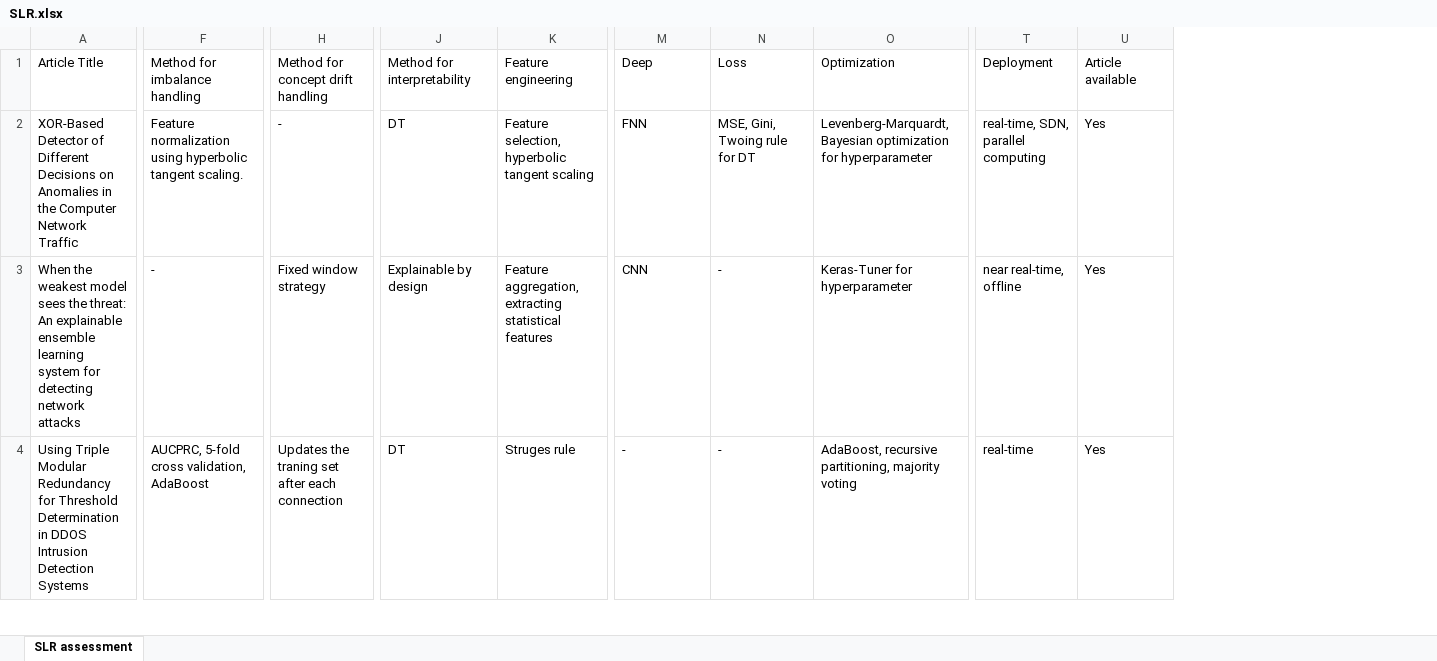
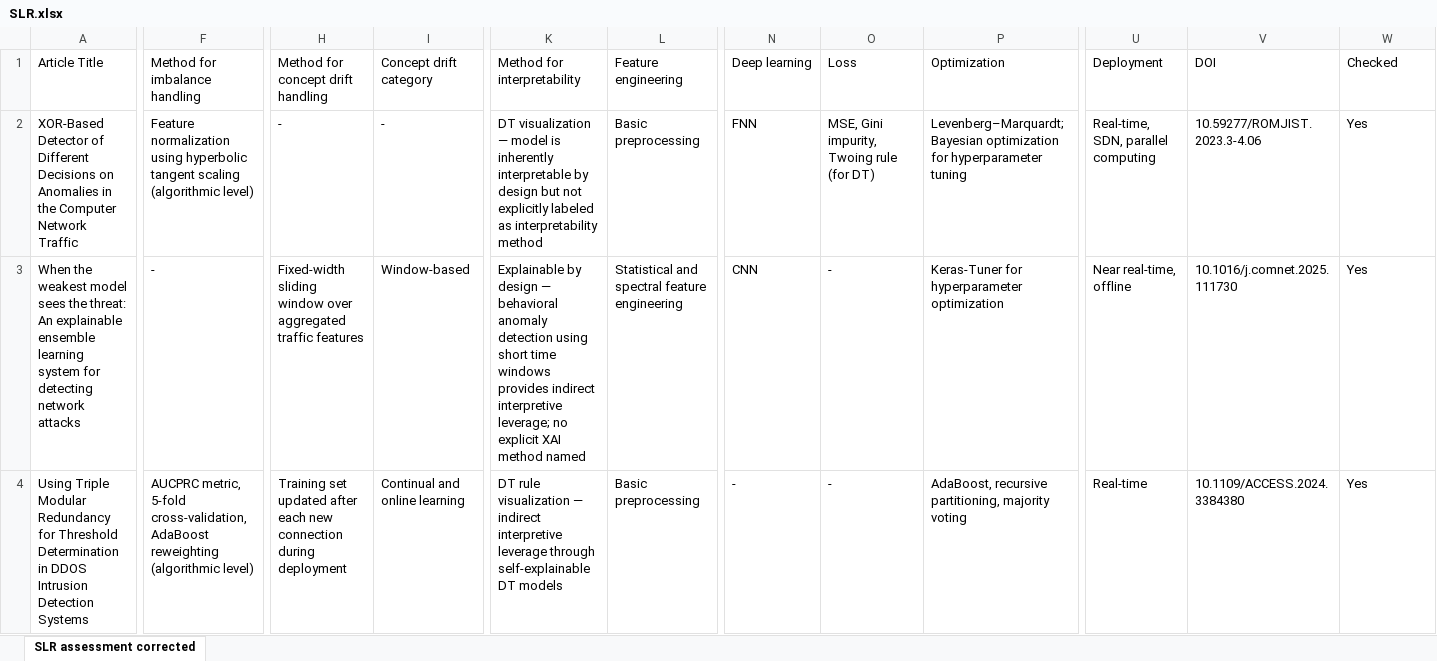
Before and after one commit to premissa/SLR_IDS, an Excel workbook: SLR.xlsx, sheet SLR assessment corrected, drawn as a sheet; only a part is shown, gaps mark what is left out; values as stored, in another font and other column widths than the file's, no cell formats; table styles not drawn; addresses are those after the commit; the diff covers the shown part only; the diff names each change by its address in the sheet, - before the commit and + after, or states it on an @@ line.

Commit message:
Articles are reviewed

```diff
--- a/SLR.xlsx (sheet SLR assessment corrected)
+++ b/SLR.xlsx (sheet SLR assessment corrected)
-sheet tab: SLR assessment
+sheet tab: SLR assessment corrected
+column I (Concept drift category), rows 2-4: - | Window-based | Continual and online learning
+column V (DOI), rows 2-4: 10.59277/ROMJIST.2023.3-4.06 | 10.1016/j.comnet.2025.111730 | 10.1109/ACCESS.2024.3384380
-N1: Deep
+N1: Deep learning
-W1: Article available
+W1: Checked
-F2 (Method for imbalance handling): …hyperbolic tangent scaling.
+F2 (Method for imbalance handling): …hyperbolic tangent scaling (algorithmic level)
-K2 (Method for interpretability): DT
+K2 (Method for interpretability): DT visualization — model is inherently interpretable by design but not explicitly labeled as interpretability method
-L2 (Feature engineering): Feature selection, hyperbolic tangent scaling
+L2 (Feature engineering): Basic preprocessing
-O2 (Loss): MSE, Gini, Twoing rule for DT
+O2 (Loss): MSE, Gini impurity, Twoing rule (for DT)
-P2 (Optimization): Levenberg-Marquardt, Bayesian optimization for hyperparameter
+P2 (Optimization): Levenberg–Marquardt; Bayesian optimization for hyperparameter tuning
-U2 (Deployment): real-time, SDN, parallel computing
+U2 (Deployment): Real-time, SDN, parallel computing
-H3: Fixed window strategy
+H3: Fixed-width sliding window over aggregated traffic features
-K3 (Method for interpretability): …by design
+K3 (Method for interpretability): …by design — behavioral anomaly detection using short time windows provides indirect interpretive leverage; no explicit XAI method named
-L3 (Feature engineering): Feature aggregation, extracting statistical features
+L3 (Feature engineering): Statistical and spectral feature engineering
-P3 (Optimization): Keras-Tuner for hyperparameter
+P3 (Optimization): Keras-Tuner for hyperparameter optimization
-U3 (Deployment): near real-time, offline
+U3 (Deployment): Near real-time, offline
-F4 (Method for imbalance handling): AUCPRC, 5-fold cross validation, AdaBoost
+F4 (Method for imbalance handling): AUCPRC metric, 5-fold cross-validation, AdaBoost reweighting (algorithmic level)
-H4: Updates the traning set after each connection
+H4: Training set updated after each new connection during deployment
-K4 (Method for interpretability): DT
+K4 (Method for interpretability): DT rule visualization — indirect interpretive leverage through self-explainable DT models
-L4 (Feature engineering): Struges rule
+L4 (Feature engineering): Basic preprocessing
-U4 (Deployment): real-time
+U4 (Deployment): Real-time
```
Also changed, not shown: 536 edited cells elsewhere in this sheet, cell formats.
